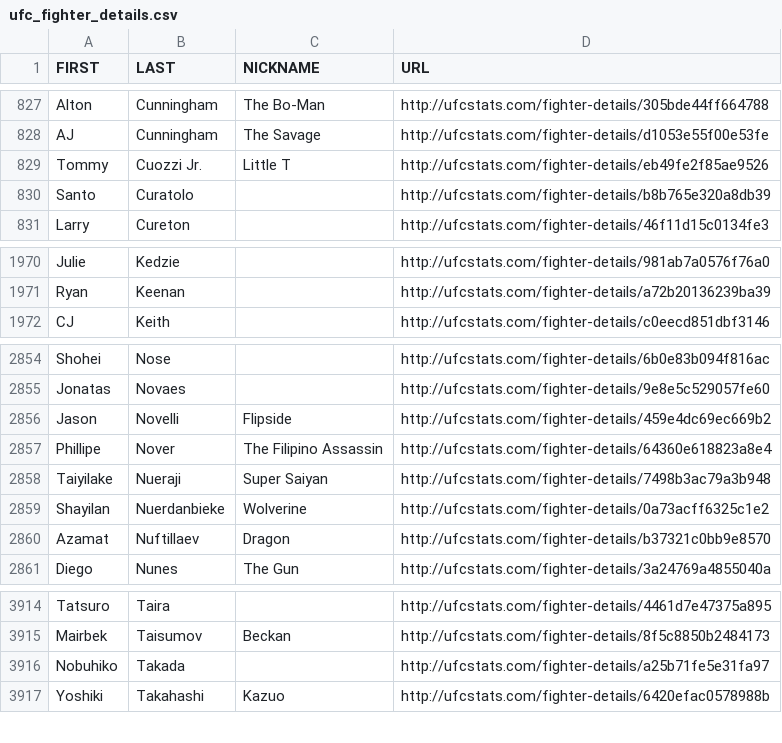
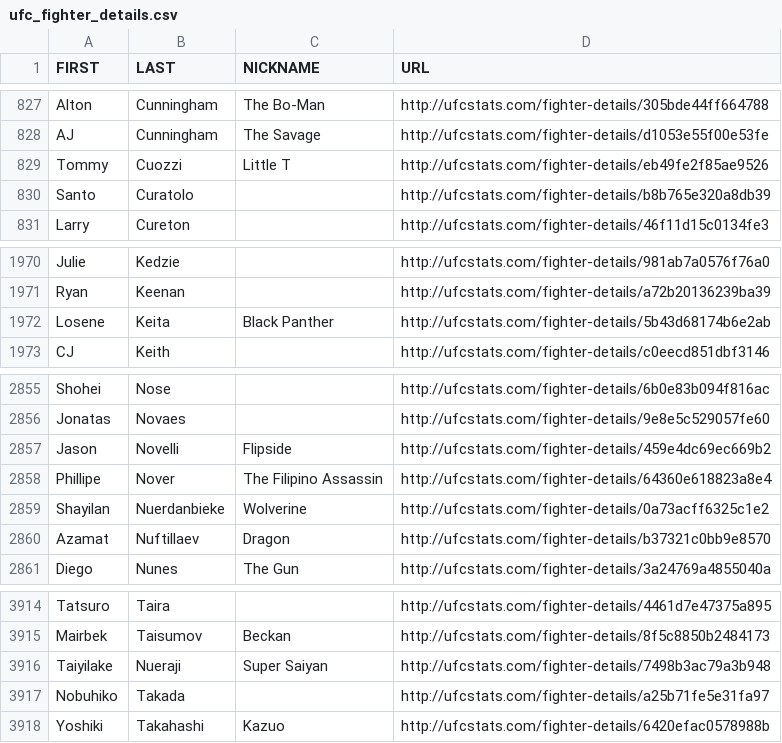
Before and after one commit to Greco1899/scrape_ufc_stats, a CSV file: ufc_fighter_details.csv, drawn as a sheet; only a part is shown, gaps mark what is left out.

```diff
--- a/ufc_fighter_details.csv
+++ b/ufc_fighter_details.csv
@@ -828,3 +828,3 @@ Alton,Cunningham,The Bo-Man,http://ufcstats.com/fighter-details/305bde44ff664788
 AJ,Cunningham,The Savage,http://ufcstats.com/fighter-details/d1053e55f00e53fe
-Tommy,Cuozzi Jr.,Little T,http://ufcstats.com/fighter-details/eb49fe2f85ae9526
+Tommy,Cuozzi,Little T,http://ufcstats.com/fighter-details/eb49fe2f85ae9526
 Santo,Curatolo,,http://ufcstats.com/fighter-details/b8b765e320a8db39
@@ -1971,2 +1971,3 @@ Julie,Kedzie,,http://ufcstats.com/fighter-details/981ab7a0576f76a0
 Ryan,Keenan,,http://ufcstats.com/fighter-details/a72b20136239ba39
+Losene,Keita,Black Panther,http://ufcstats.com/fighter-details/5b43d68174b6e2ab
 CJ,Keith,,http://ufcstats.com/fighter-details/c0eecd851dbf3146
@@ -2857,3 +2858,2 @@ Jason,Novelli,Flipside,http://ufcstats.com/fighter-details/459e4dc69ec669b2
 Phillipe,Nover,The Filipino Assassin,http://ufcstats.com/fighter-details/64360e618823a8e4
-Taiyilake,Nueraji,Super Saiyan,http://ufcstats.com/fighter-details/7498b3ac79a3b948
 Shayilan,Nuerdanbieke,Wolverine,http://ufcstats.com/fighter-details/0a73acff6325c1e2
@@ -3915,2 +3915,3 @@ Tatsuro,Taira,,http://ufcstats.com/fighter-details/4461d7e47375a895
 Mairbek,Taisumov,Beckan,http://ufcstats.com/fighter-details/8f5c8850b2484173
+Taiyilake,Nueraji,Super Saiyan,http://ufcstats.com/fighter-details/7498b3ac79a3b948
 Nobuhiko,Takada,,http://ufcstats.com/fighter-details/a25b71fe5e31fa97
```
Also changed, not shown: ufc_fighter_tott.csv.
